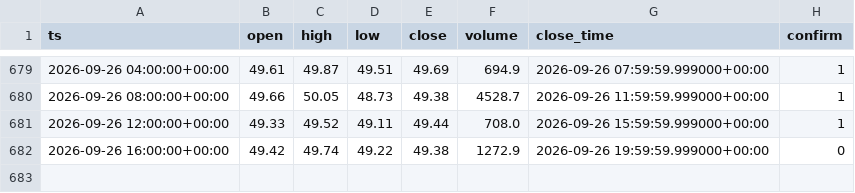
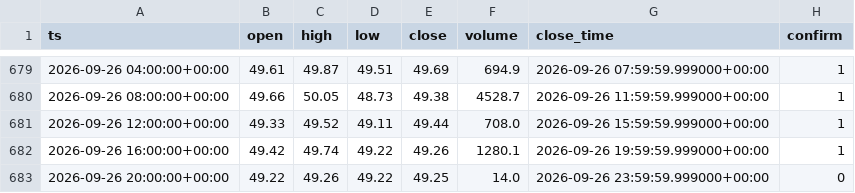
Before and after one commit to TerraKUK/OB-4H, a CSV file: data/raw_h4/QNTUSDT_4h.csv, drawn as a sheet; only a part is shown, gaps mark what is left out.

```diff
--- a/data/raw_h4/QNTUSDT_4h.csv
+++ b/data/raw_h4/QNTUSDT_4h.csv
@@ -681,2 +681,3 @@ ts,open,high,low,close,volume,close_time,confirm
 2026-09-26 12:00:00+00:00,49.33,49.52,49.11,49.44,708.0,2026-09-26 15:59:59.999000+00:00,1
-2026-09-26 16:00:00+00:00,49.42,49.74,49.22,49.38,1272.9,2026-09-26 19:59:59.999000+00:00,0
+2026-09-26 16:00:00+00:00,49.42,49.74,49.22,49.26,1280.1,2026-09-26 19:59:59.999000+00:00,1
+2026-09-26 20:00:00+00:00,49.22,49.26,49.22,49.25,14.0,2026-09-26 23:59:59.999000+00:00,0
```
Also changed, not shown: data/raw_h4/ETHUSDT_4h.csv, data/raw_h4/FETUSDT_4h.csv, 48 other files.
